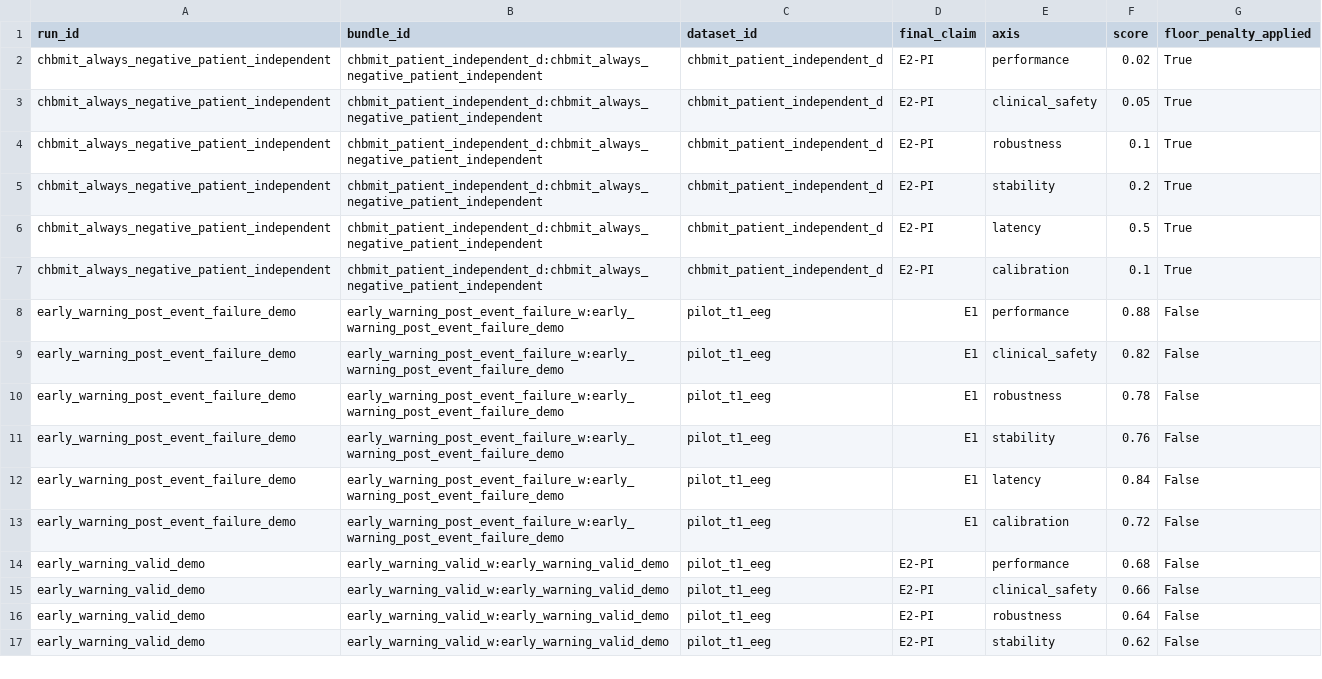
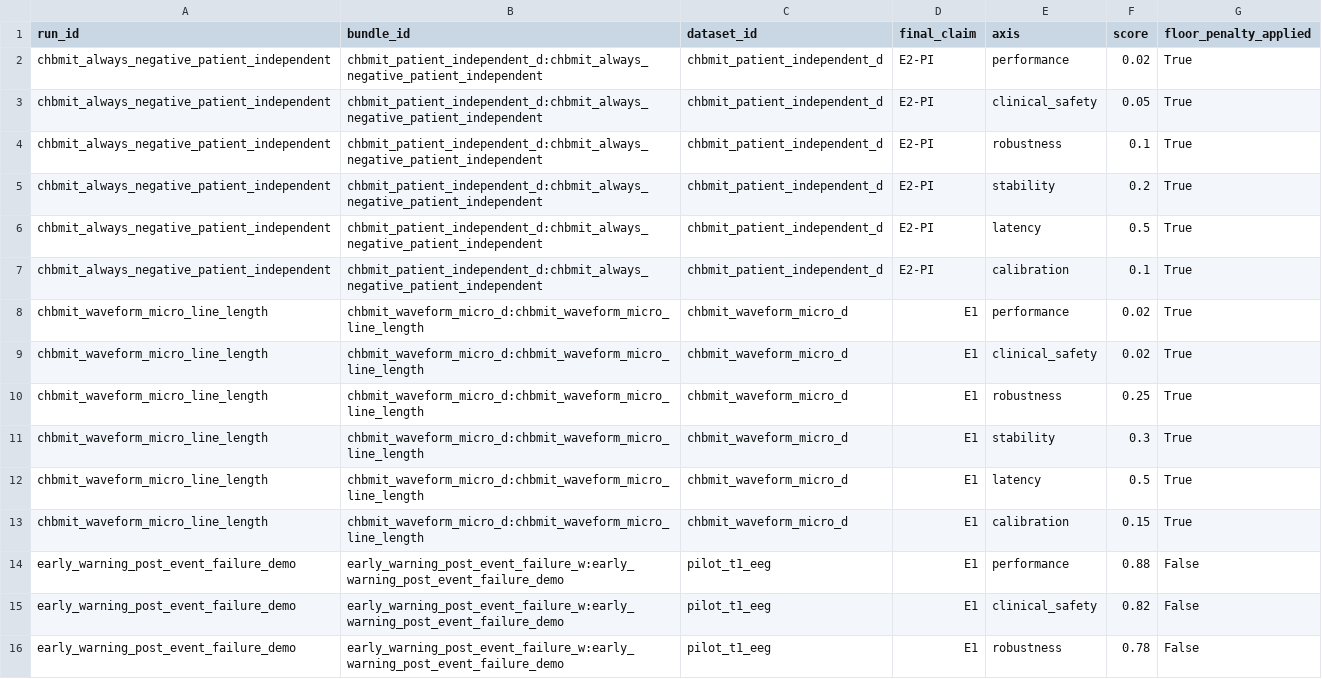
Before and after one commit to akiroussama/iot-edge-ai-seizure-detection, a CSV file: reports/epibench_evidence_panels/score_axis_matrix.csv, drawn as a sheet; only a part is shown; the shorter side is filled out with more unchanged rows.

```diff
--- a/reports/epibench_evidence_panels/score_axis_matrix.csv
+++ b/reports/epibench_evidence_panels/score_axis_matrix.csv
@@ -7,2 +7,8 @@ chbmit_always_negative_patient_independent,chbmit_patient_independent_d:chbmit_a
 chbmit_always_negative_patient_independent,chbmit_patient_independent_d:chbmit_always_negative_patient_independent,chbmit_patient_independent_d,E2-PI,calibration,0.1,True
+chbmit_waveform_micro_line_length,chbmit_waveform_micro_d:chbmit_waveform_micro_line_length,chbmit_waveform_micro_d,E1,performance,0.02,True
+chbmit_waveform_micro_line_length,chbmit_waveform_micro_d:chbmit_waveform_micro_line_length,chbmit_waveform_micro_d,E1,clinical_safety,0.02,True
+chbmit_waveform_micro_line_length,chbmit_waveform_micro_d:chbmit_waveform_micro_line_length,chbmit_waveform_micro_d,E1,robustness,0.25,True
+chbmit_waveform_micro_line_length,chbmit_waveform_micro_d:chbmit_waveform_micro_line_length,chbmit_waveform_micro_d,E1,stability,0.3,True
+chbmit_waveform_micro_line_length,chbmit_waveform_micro_d:chbmit_waveform_micro_line_length,chbmit_waveform_micro_d,E1,latency,0.5,True
+chbmit_waveform_micro_line_length,chbmit_waveform_micro_d:chbmit_waveform_micro_line_length,chbmit_waveform_micro_d,E1,calibration,0.15,True
 early_warning_post_event_failure_demo,early_warning_post_event_failure_w:early_warning_post_event_failure_demo,pilot_t1_eeg,E1,performance,0.88,False
```
Also changed, not shown: reports/epibench_coverage_audit/dataset_evidence_matrix.csv, reports/epibench_evidence_panels/claim_gate_waterfall.csv, 30 other files.
